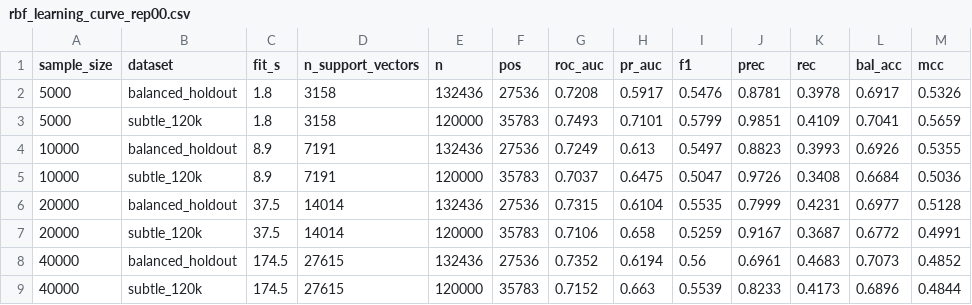
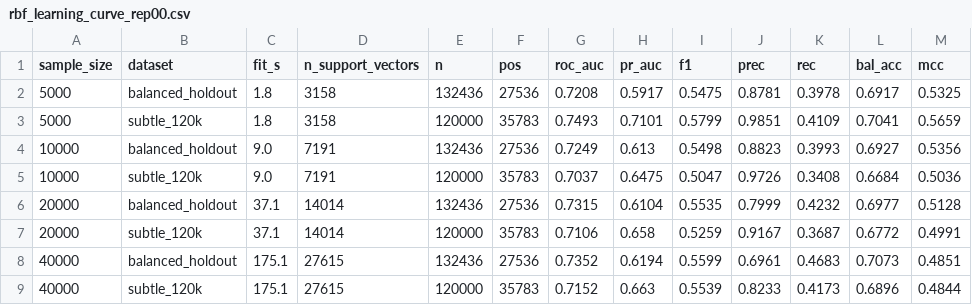
Before and after one commit to shilaS7/Dissertation-MCA, a CSV file: results/rbf_learning_curve_rep00.csv, drawn as a sheet.

```diff
--- a/results/rbf_learning_curve_rep00.csv
+++ b/results/rbf_learning_curve_rep00.csv
@@ -1,9 +1,9 @@
 sample_size,dataset,fit_s,n_support_vectors,n,pos,roc_auc,pr_auc,f1,prec,rec,bal_acc,mcc
-5000,balanced_holdout,1.8,3158,132436,27536,0.7208,0.5917,0.5476,0.8781,0.3978,0.6917,0.5326
+5000,balanced_holdout,1.8,3158,132436,27536,0.7208,0.5917,0.5475,0.8781,0.3978,0.6917,0.5325
 5000,subtle_120k,1.8,3158,120000,35783,0.7493,0.7101,0.5799,0.9851,0.4109,0.7041,0.5659
-10000,balanced_holdout,8.9,7191,132436,27536,0.7249,0.613,0.5497,0.8823,0.3993,0.6926,0.5355
-10000,subtle_120k,8.9,7191,120000,35783,0.7037,0.6475,0.5047,0.9726,0.3408,0.6684,0.5036
-20000,balanced_holdout,37.5,14014,132436,27536,0.7315,0.6104,0.5535,0.7999,0.4231,0.6977,0.5128
-20000,subtle_120k,37.5,14014,120000,35783,0.7106,0.658,0.5259,0.9167,0.3687,0.6772,0.4991
-40000,balanced_holdout,174.5,27615,132436,27536,0.7352,0.6194,0.56,0.6961,0.4683,0.7073,0.4852
-40000,subtle_120k,174.5,27615,120000,35783,0.7152,0.663,0.5539,0.8233,0.4173,0.6896,0.4844
+10000,balanced_holdout,9.0,7191,132436,27536,0.7249,0.613,0.5498,0.8823,0.3993,0.6927,0.5356
+10000,subtle_120k,9.0,7191,120000,35783,0.7037,0.6475,0.5047,0.9726,0.3408,0.6684,0.5036
+20000,balanced_holdout,37.1,14014,132436,27536,0.7315,0.6104,0.5535,0.7999,0.4232,0.6977,0.5128
+20000,subtle_120k,37.1,14014,120000,35783,0.7106,0.658,0.5259,0.9167,0.3687,0.6772,0.4991
+40000,balanced_holdout,175.1,27615,132436,27536,0.7352,0.6194,0.5599,0.6961,0.4683,0.7073,0.4851
+40000,subtle_120k,175.1,27615,120000,35783,0.7152,0.663,0.5539,0.8233,0.4173,0.6896,0.4844
```
Also changed, not shown: results/all_models_row_rep00_03.csv, results/all_models_summary_rep00_03.csv, 14 other files.
